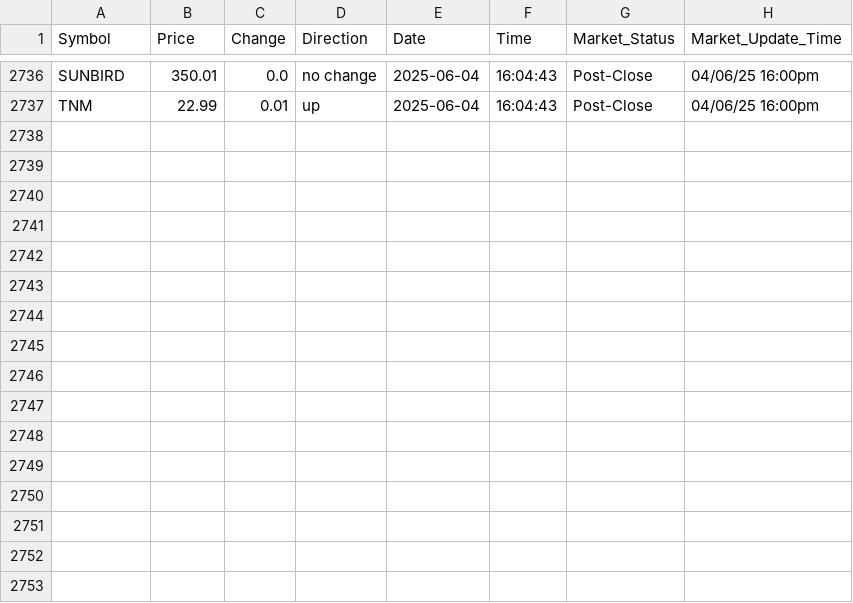
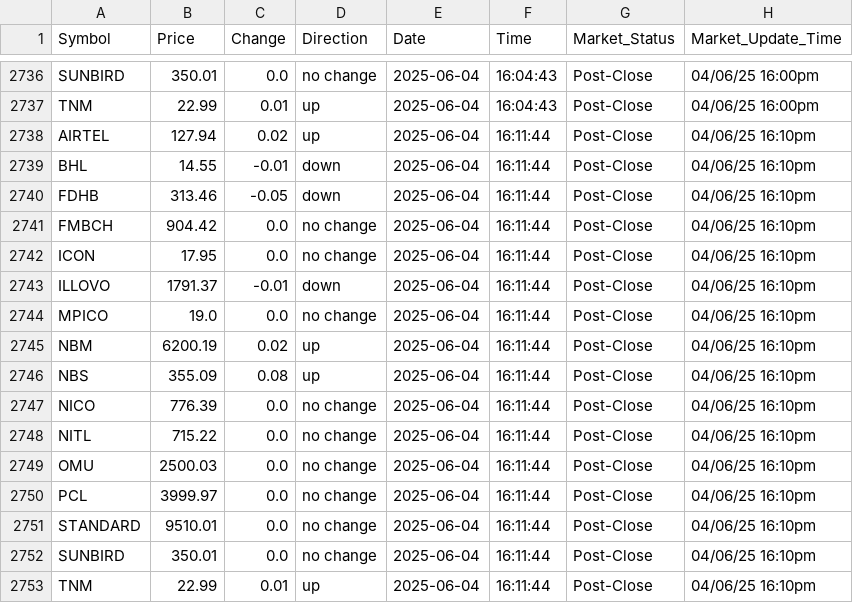
Before and after one commit to bsc-com-ne-12-20/mse-watch-api, a CSV file: data/mse_data_html_all.csv, drawn as a sheet; only a part is shown, gaps mark what is left out.

```diff
--- a/data/mse_data_html_all.csv
+++ b/data/mse_data_html_all.csv
@@ -2737 +2737,17 @@ SUNBIRD,350.01,0.0,no change,2025-06-04,16:04:43,Post-Close,04/06/25 16:00pm
 TNM,22.99,0.01,up,2025-06-04,16:04:43,Post-Close,04/06/25 16:00pm
+AIRTEL,127.94,0.02,up,2025-06-04,16:11:44,Post-Close,04/06/25 16:10pm
+BHL,14.55,-0.01,down,2025-06-04,16:11:44,Post-Close,04/06/25 16:10pm
+FDHB,313.46,-0.05,down,2025-06-04,16:11:44,Post-Close,04/06/25 16:10pm
+FMBCH,904.42,0.0,no change,2025-06-04,16:11:44,Post-Close,04/06/25 16:10pm
+ICON,17.95,0.0,no change,2025-06-04,16:11:44,Post-Close,04/06/25 16:10pm
+ILLOVO,1791.37,-0.01,down,2025-06-04,16:11:44,Post-Close,04/06/25 16:10pm
+MPICO,19.0,0.0,no change,2025-06-04,16:11:44,Post-Close,04/06/25 16:10pm
+NBM,6200.19,0.02,up,2025-06-04,16:11:44,Post-Close,04/06/25 16:10pm
+NBS,355.09,0.08,up,2025-06-04,16:11:44,Post-Close,04/06/25 16:10pm
+NICO,776.39,0.0,no change,2025-06-04,16:11:44,Post-Close,04/06/25 16:10pm
+NITL,715.22,0.0,no change,2025-06-04,16:11:44,Post-Close,04/06/25 16:10pm
+OMU,2500.03,0.0,no change,2025-06-04,16:11:44,Post-Close,04/06/25 16:10pm
+PCL,3999.97,0.0,no change,2025-06-04,16:11:44,Post-Close,04/06/25 16:10pm
+STANDARD,9510.01,0.0,no change,2025-06-04,16:11:44,Post-Close,04/06/25 16:10pm
+SUNBIRD,350.01,0.0,no change,2025-06-04,16:11:44,Post-Close,04/06/25 16:10pm
+TNM,22.99,0.01,up,2025-06-04,16:11:44,Post-Close,04/06/25 16:10pm
```
Also changed, not shown: data/mse_data_html_20250604.csv, 3 other files.
